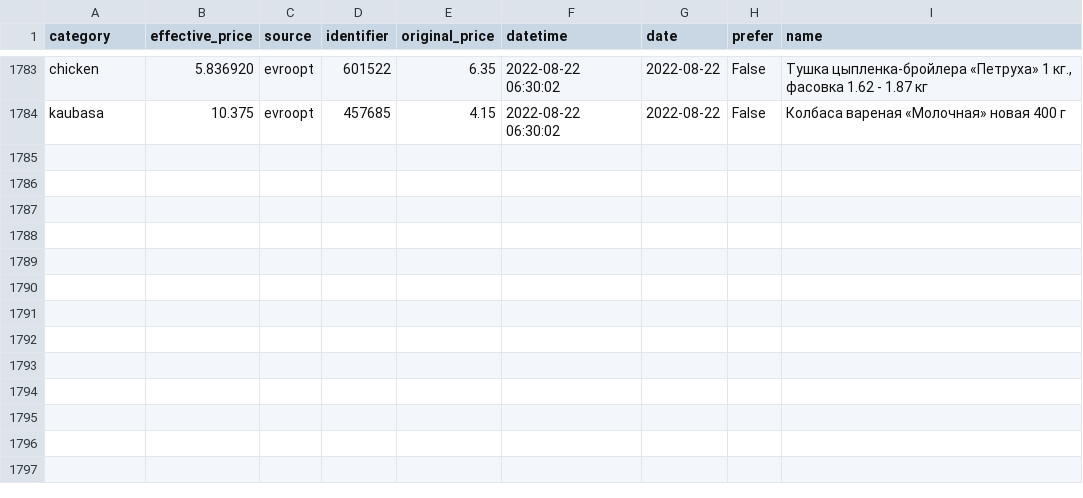
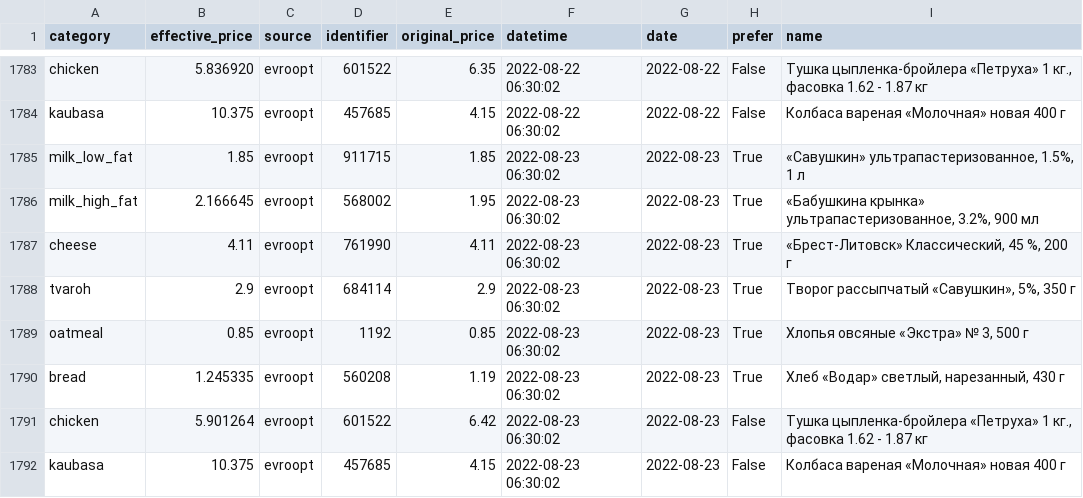
Before and after one commit to demidov91/price-monitor, a CSV file: info.csv, drawn as a sheet; only a part is shown, gaps mark what is left out.

Commit message:
Add data

```diff
--- a/info.csv
+++ b/info.csv
@@ -1784 +1784,9 @@ chicken,5.836920,evroopt,601522,6.35,2022-08-22 06:30:02,2022-08-22,False,"Ту
 kaubasa,10.375,evroopt,457685,4.15,2022-08-22 06:30:02,2022-08-22,False,Колбаса вареная «Молочная» новая 400 г
+milk_low_fat,1.85,evroopt,911715,1.85,2022-08-23 06:30:02,2022-08-23,True,"«Савушкин» ультрапастеризованное, 1.5%, 1 л"
+milk_high_fat,2.166645,evroopt,568002,1.95,2022-08-23 06:30:02,2022-08-23,True,"«Бабушкина крынка» ультрапастеризованное, 3.2%, 900 мл"
+cheese,4.11,evroopt,761990,4.11,2022-08-23 06:30:02,2022-08-23,True,"«Брест-Литовск» Классический, 45 %, 200 г"
+tvaroh,2.9,evroopt,684114,2.9,2022-08-23 06:30:02,2022-08-23,True,"Творог рассыпчатый «Савушкин», 5%, 350 г"
+oatmeal,0.85,evroopt,1192,0.85,2022-08-23 06:30:02,2022-08-23,True,"Хлопья овсяные «Экстра» № 3, 500 г"
+bread,1.245335,evroopt,560208,1.19,2022-08-23 06:30:02,2022-08-23,True,"Хлеб «Водар» светлый, нарезанный, 430 г"
+chicken,5.901264,evroopt,601522,6.42,2022-08-23 06:30:02,2022-08-23,False,"Тушка цыпленка-бройлера «Петруха» 1 кг., фасовка 1.62 - 1.87 кг"
+kaubasa,10.375,evroopt,457685,4.15,2022-08-23 06:30:02,2022-08-23,False,Колбаса вареная «Молочная» новая 400 г
```
Also changed, not shown: 1 other file.
